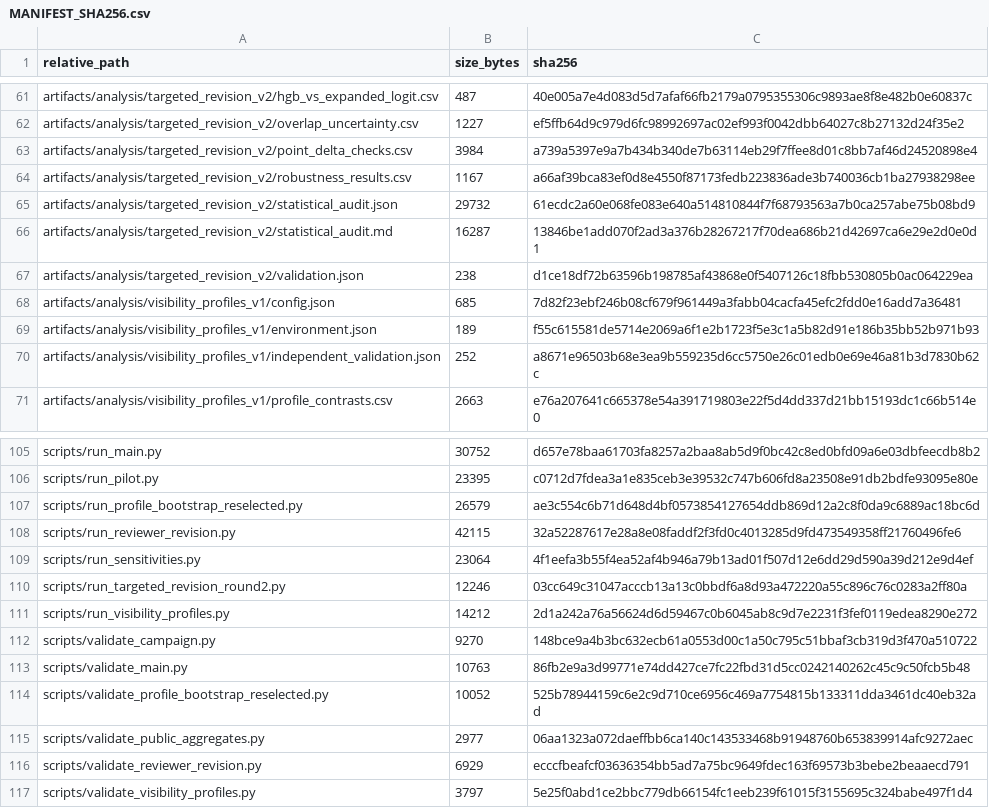
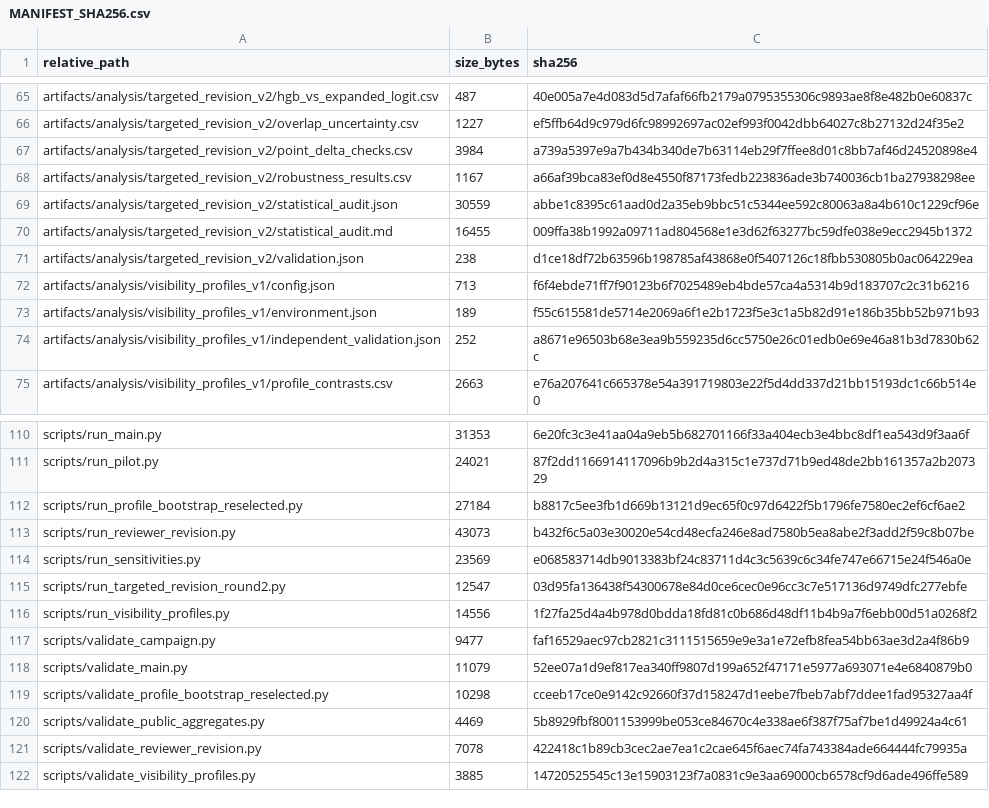
Before and after one commit to BOYA1999/Who-Is-Missed-by-Behavioural-and-Progression-Indicators, a CSV file: MANIFEST_SHA256.csv, drawn as a sheet; only a part is shown, gaps mark what is left out; addresses are those after the commit; the diff covers the shown part only; the diff names each change by its address in the sheet, - before the commit and + after, or states it on an @@ line.

```diff
--- a/MANIFEST_SHA256.csv
+++ b/MANIFEST_SHA256.csv
-B69 (size_bytes): 29732
+B69 (size_bytes): 30559
-C69 (sha256): 61ecdc2a60e068fe083e640a514810844f7f68793563a7b0ca257abe75b08bd9
+C69 (sha256): abbe1c8395c61aad0d2a35eb9bbc51c5344ee592c80063a8a4b610c1229cf96e
-B70 (size_bytes): 16287
+B70 (size_bytes): 16455
-C70 (sha256): 13846be1add070f2ad3a376b28267217f70dea686b21d42697ca6e29e2d0e0d1
+C70 (sha256): 009ffa38b1992a09711ad804568e1e3d62f63277bc59dfe038e9ecc2945b1372
-B72 (size_bytes): 685
+B72 (size_bytes): 713
-C72 (sha256): 7d82f23ebf246b08cf679f961449a3fabb04cacfa45efc2fdd0e16add7a36481
+C72 (sha256): f6f4ebde71ff7f90123b6f7025489eb4bde57ca4a5314b9d183707c2c31b6216
-B110 (size_bytes): 30752
+B110 (size_bytes): 31353
-C110 (sha256): d657e78baa61703fa8257a2baa8ab5d9f0bc42c8ed0bfd09a6e03dbfeecdb8b2
+C110 (sha256): 6e20fc3c3e41aa04a9eb5b682701166f33a404ecb3e4bbc8df1ea543d9f3aa6f
-B111 (size_bytes): 23395
+B111 (size_bytes): 24021
-C111 (sha256): c0712d7fdea3a1e835ceb3e39532c747b606fd8a23508e91db2bdfe93095e80e
+C111 (sha256): 87f2dd1166914117096b9b2d4a315c1e737d71b9ed48de2bb161357a2b207329
-B112 (size_bytes): 26579
+B112 (size_bytes): 27184
-C112 (sha256): ae3c554c6b71d648d4bf0573854127654ddb869d12a2c8f0da9c6889ac18bc6d
+C112 (sha256): b8817c5ee3fb1d669b13121d9ec65f0c97d6422f5b1796fe7580ec2ef6cf6ae2
-B113 (size_bytes): 42115
+B113 (size_bytes): 43073
-C113 (sha256): 32a52287617e28a8e08faddf2f3fd0c4013285d9fd473549358ff21760496fe6
+C113 (sha256): b432f6c5a03e30020e54cd48ecfa246e8ad7580b5ea8abe2f3add2f59c8b07be
-B114 (size_bytes): 23064
+B114 (size_bytes): 23569
-C114 (sha256): 4f1eefa3b55f4ea52af4b946a79b13ad01f507d12e6dd29d590a39d212e9d4ef
+C114 (sha256): e068583714db9013383bf24c83711d4c3c5639c6c34fe747e66715e24f546a0e
-B115 (size_bytes): 12246
+B115 (size_bytes): 12547
-C115 (sha256): 03cc649c31047acccb13a13c0bbdf6a8d93a472220a55c896c76c0283a2ff80a
+C115 (sha256): 03d95fa136438f54300678e84d0ce6cec0e96cc3c7e517136d9749dfc277ebfe
-B116 (size_bytes): 14212
+B116 (size_bytes): 14556
-C116 (sha256): 2d1a242a76a56624d6d59467c0b6045ab8c9d7e2231f3fef0119edea8290e272
+C116 (sha256): 1f27fa25d4a4b978d0bdda18fd81c0b686d48df11b4b9a7f6ebb00d51a0268f2
-B117 (size_bytes): 9270
+B117 (size_bytes): 9477
-C117 (sha256): 148bce9a4b3bc632ecb61a0553d00c1a50c795c51bbaf3cb319d3f470a510722
+C117 (sha256): faf16529aec97cb2821c3111515659e9e3a1e72efb8fea54bb63ae3d2a4f86b9
-B118 (size_bytes): 10763
+B118 (size_bytes): 11079
-C118 (sha256): 86fb2e9a3d99771e74dd427ce7fc22fbd31d5cc0242140262c45c9c50fcb5b48
+C118 (sha256): 52ee07a1d9ef817ea340ff9807d199a652f47171e5977a693071e4e6840879b0
-B119 (size_bytes): 10052
+B119 (size_bytes): 10298
-C119 (sha256): 525b78944159c6e2c9d710ce6956c469a7754815b133311dda3461dc40eb32ad
+C119 (sha256): cceeb17ce0e9142c92660f37d158247d1eebe7fbeb7abf7ddee1fad95327aa4f
-B120 (size_bytes): 2977
+B120 (size_bytes): 4469
-C120 (sha256): 06aa1323a072daeffbb6ca140c143533468b91948760b653839914afc9272aec
+C120 (sha256): 5b8929fbf8001153999be053ce84670c4e338ae6f387f75af7be1d49924a4c61
-B121 (size_bytes): 6929
+B121 (size_bytes): 7078
-C121 (sha256): ecccfbeafcf03636354bb5ad7a75bc9649fdec163f69573b3bebe2beaaecd791
+C121 (sha256): 422418c1b89cb3cec2ae7ea1c2cae645f6aec74fa743384ade664444fc79935a
-B122 (size_bytes): 3797
+B122 (size_bytes): 3885
-C122 (sha256): 5e25f0abd1ce2bbc779db66154fc1eeb239f61015f3155695c324babe497f1d4
+C122 (sha256): 14720525545c13e15903123f7a0831c9e3aa69000cb6578cf9d6ade496ffe589
```
Also changed, not shown: 13 added rows, 8 removed rows and 30 edited cells elsewhere in this file, 24 other files.
